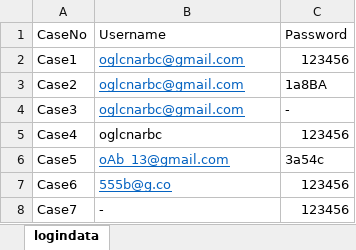
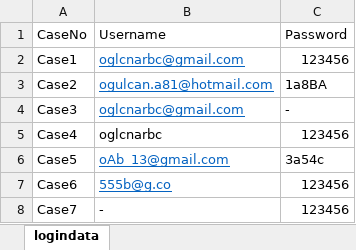
Before and after one commit to ogulcanarbc/java-selenium-grid-parallel-testing, an Excel workbook: ExcelFile/logindata.xlsx, sheet logindata, drawn as a sheet; values as stored, in another font and other column widths than the file's, no borders; the diff names each change by its address in the sheet, - before the commit and + after, or states it on an @@ line.

Commit message:
edit excel data. added new user info

```diff
--- a/ExcelFile/logindata.xlsx (sheet logindata)
+++ b/ExcelFile/logindata.xlsx (sheet logindata)
-B3: oglcnarbc@gmail.com
+B3: ogulcan.a81@hotmail.com
```
